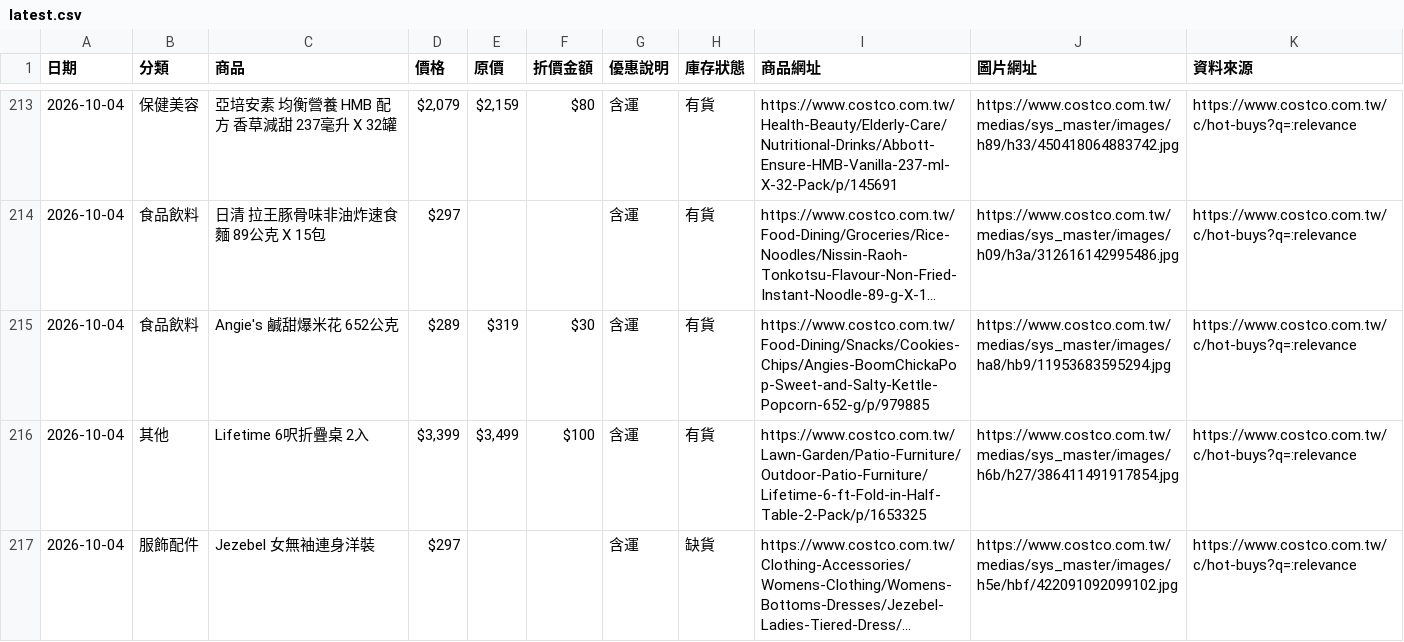
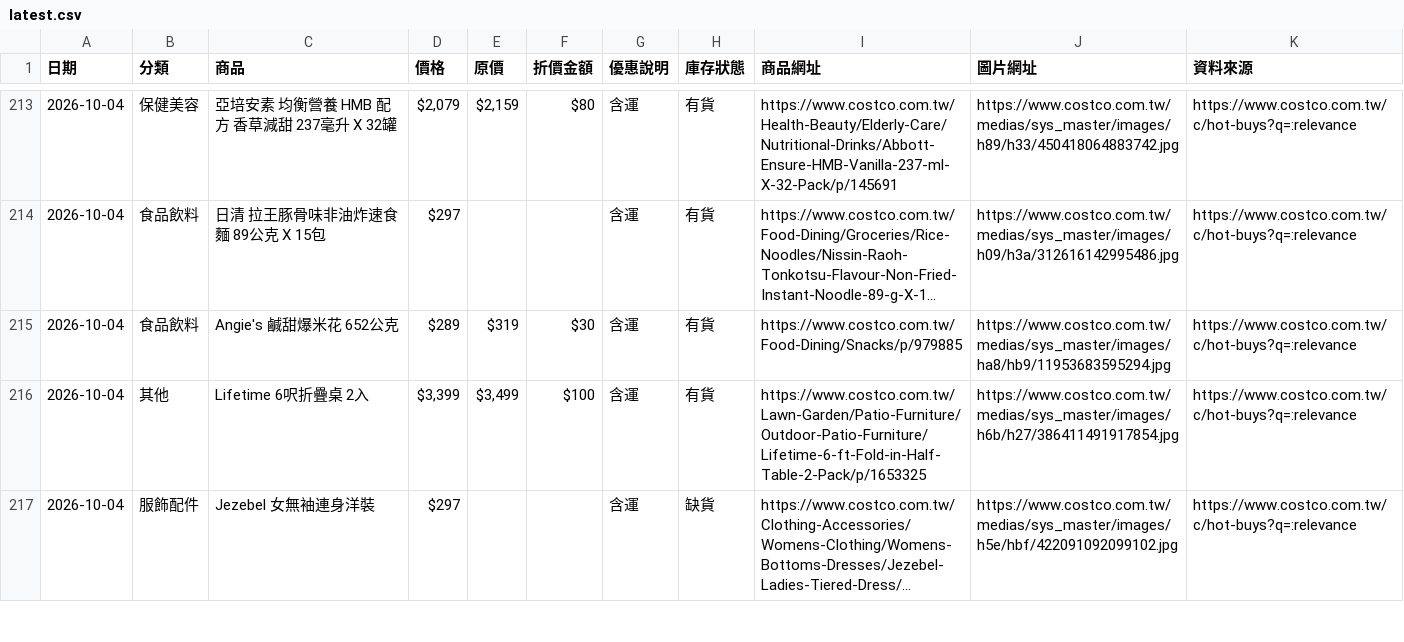
Before and after one commit to da199919-ux/costco-daily-deals, a CSV file: output/latest.csv, drawn as a sheet; only a part is shown, gaps mark what is left out; long unchanged cells end in …; the diff covers the shown part only; the diff names each change by its address in the sheet, - before the commit and + after, or states it on an @@ line.

```diff
--- a/output/latest.csv
+++ b/output/latest.csv
-I215 (商品網址): https://www.costco.com.tw/Food-Dining/Snacks/Cookies-Chips/Angies-BoomChickaPop-Sweet-and-Salty-Kettle-Popcorn-652-g/p/979885
+I215 (商品網址): https://www.costco.com.tw/Food-Dining/Snacks/p/979885
```
Also changed, not shown: 5 added rows, 2 removed rows and 80 edited cells elsewhere in this file, output/history/2026-10-04.csv, 4 other files.
